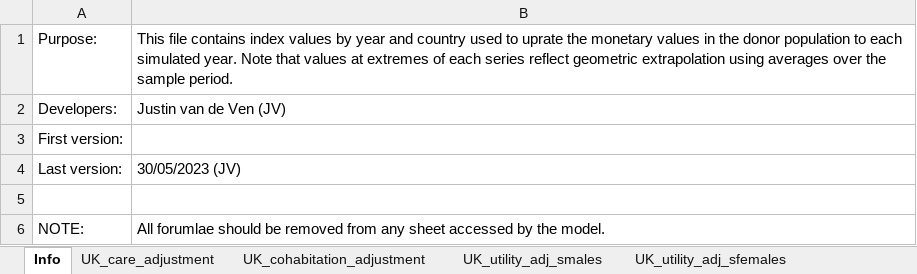
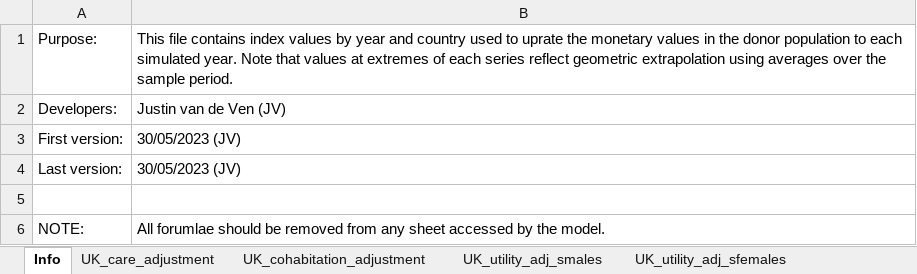
Before and after one commit to centreformicrosimulation/SimPaths, an Excel workbook: input/time_series_factor.xlsx, sheet Info, drawn as a sheet; values as stored, in another font and other column widths than the file's, no borders; the diff names each change by its address in the sheet, - before the commit and + after, or states it on an @@ line.

```diff
--- a/input/time_series_factor.xlsx (sheet Info)
+++ b/input/time_series_factor.xlsx (sheet Info)
-B3: (empty)
+B3: 30/05/2023 (JV)
```
Also changed, not shown: sheet UK raw data, input/EUROMODpolicySchedule.xlsx, results.xlsx, 22 other files.
